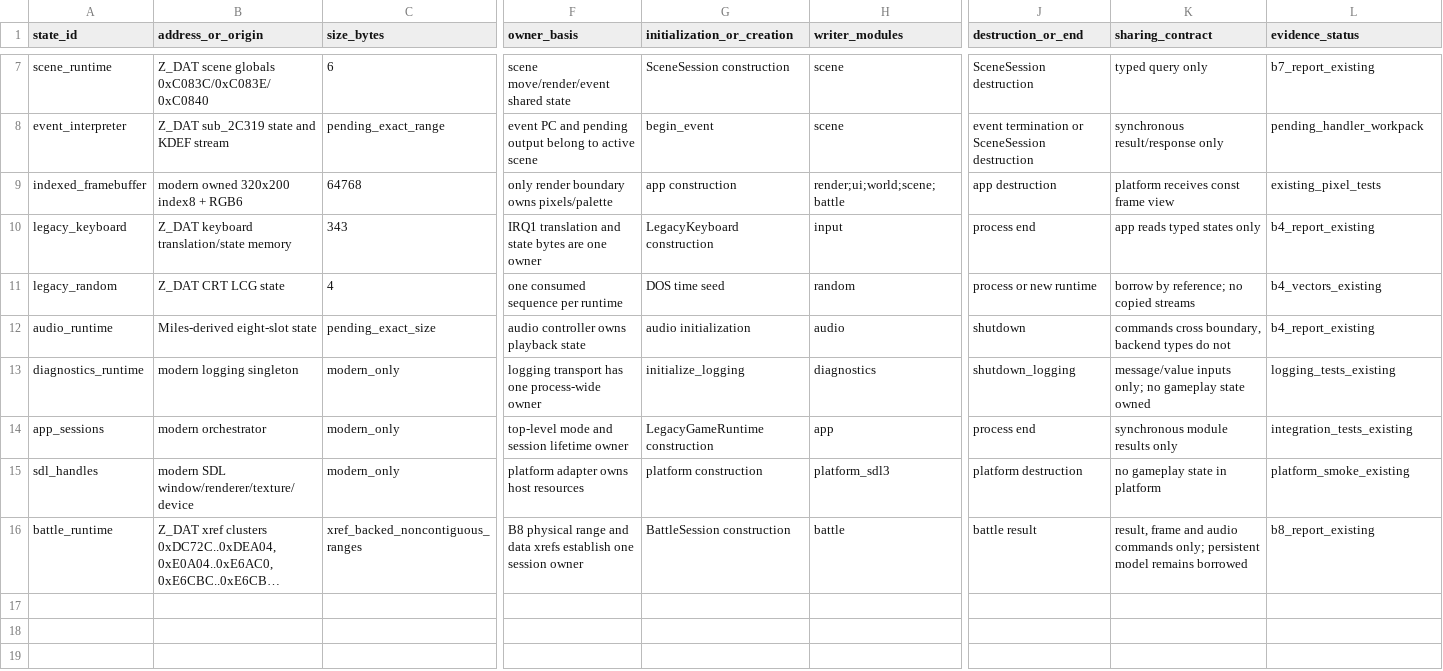
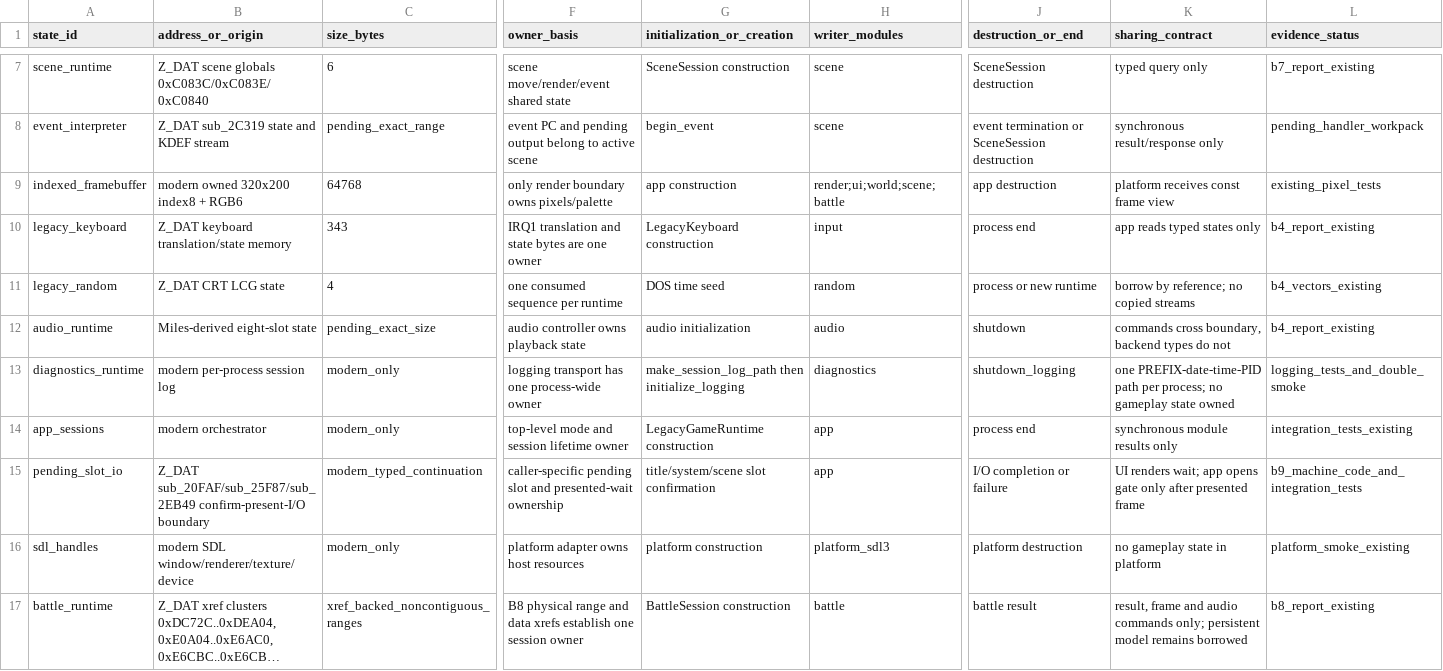
Before and after one commit to Ouroboros/OpenLegend, a TSV file: research/inventory/module-state-ownership.tsv, drawn as a sheet; only a part is shown, gaps mark what is left out; long unchanged cells end in …; rows hold the shown columns only; the diff names each change by its address in the sheet, - before the commit and + after, or states it on an @@ line.

```diff
--- a/research/inventory/module-state-ownership.tsv
+++ b/research/inventory/module-state-ownership.tsv
-B13 (address_or_origin): modern logging singleton
+B13 (address_or_origin): modern per-process session log
-G13 (initialization_or_creation): initialize_logging
+G13 (initialization_or_creation): make_session_log_path then initialize_logging
-K13 (sharing_contract): message/value inputs only; no gameplay…
+K13 (sharing_contract): one PREFIX-date-time-PID path per process; no gameplay…
-L13 (evidence_status): logging_tests_existing
+L13 (evidence_status): logging_tests_and_double_smoke
+row 15: pending_slot_io | Z_DAT sub_20FAF/sub_25F87/sub_2EB49 confirm-present-I/O boundary | modern_typed_continuation | caller-specific pending slot and presented-wait ownership | title/system/scene slot confirmation | app | I/O completion or failure | UI renders wait; app opens gate only after presented frame | b9_machine_code_and_integration_tests
```
Also changed, not shown: research/inventory/module-function-ownership.tsv, 27 other files.
